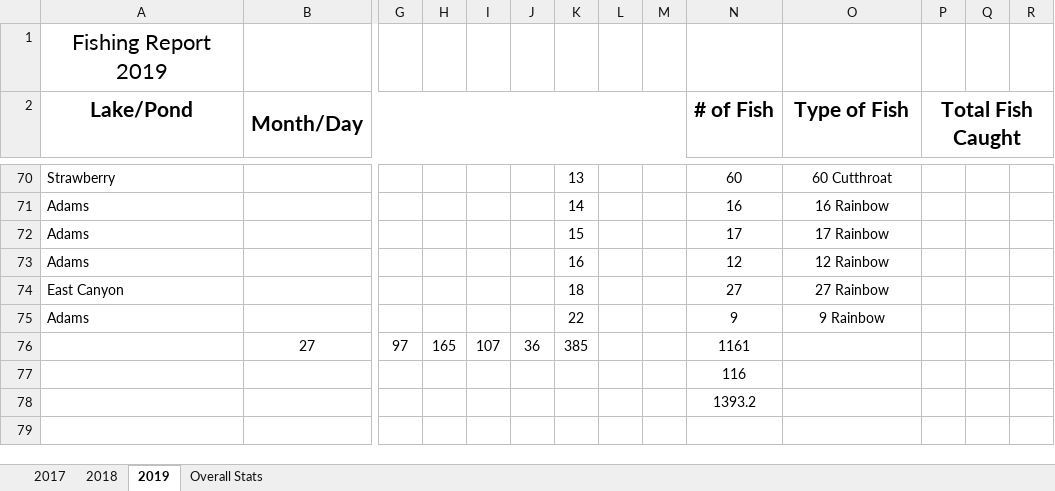
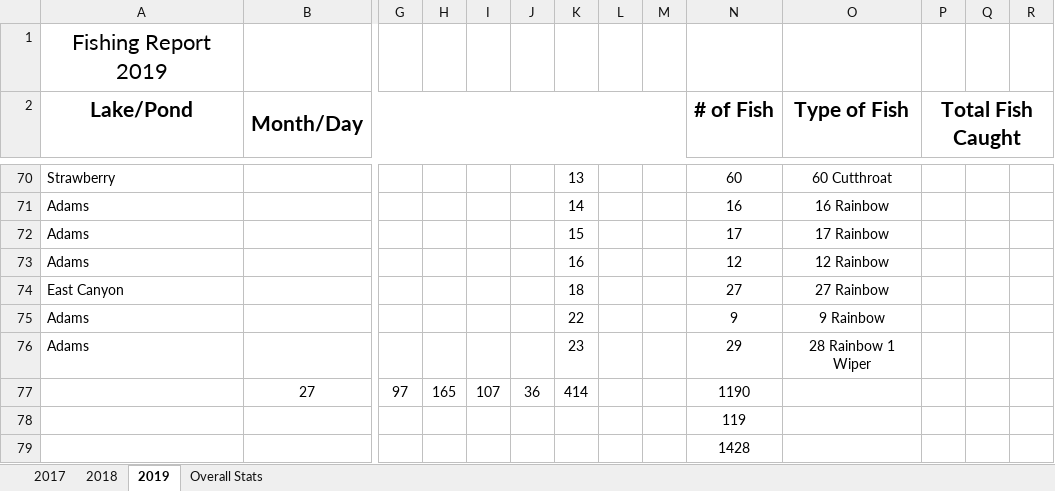
Before and after one commit to muskellunge-tiger/FitzFishing, an Excel workbook: Fishing.xlsx, sheet 2019, drawn as a sheet; only a part is shown, gaps mark what is left out; values as stored, in another font and other column widths than the file's, no borders; addresses are those after the commit; rows hold the shown columns only; the diff names each change by its address in the sheet, - before the commit and + after, or states it on an @@ line.

Commit message:
Update Fishing.xlsx

```diff
--- a/Fishing.xlsx (sheet 2019)
+++ b/Fishing.xlsx (sheet 2019)
+row 76: Adams |  |  |  |  |  | 23 |  |  | 29 | 28 Rainbow 1 Wiper
-K77: 385
+K77: 414
-N77 (# of Fish): 1161
+N77 (# of Fish): 1190
-N78 (# of Fish): 116
+N78 (# of Fish): 119
-N79 (# of Fish): 1393.2
+N79 (# of Fish): 1428
```
